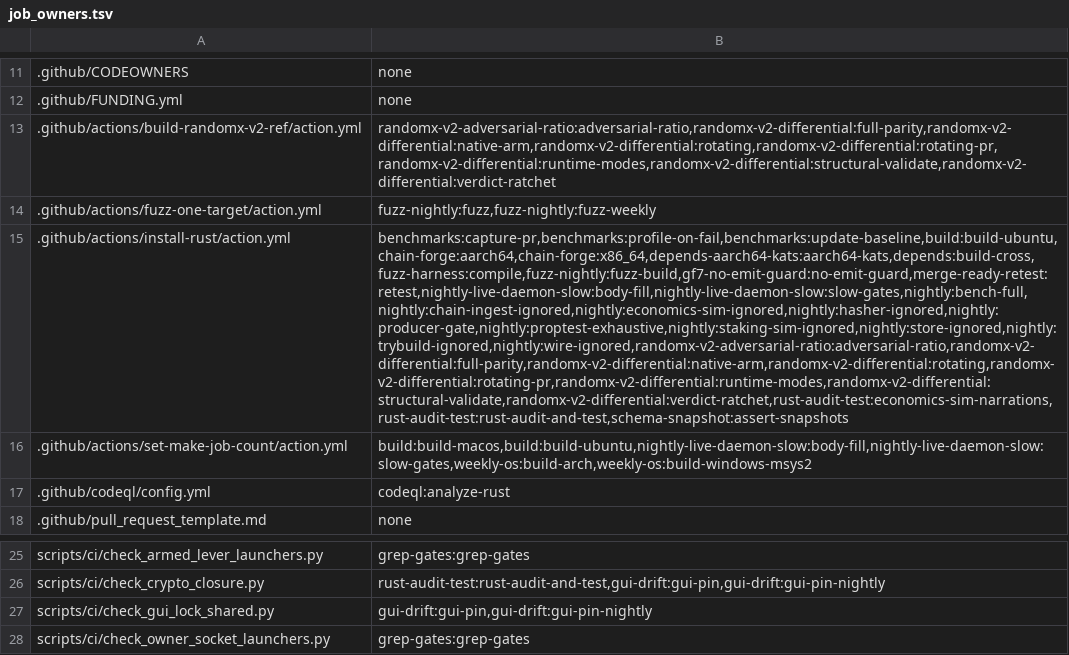
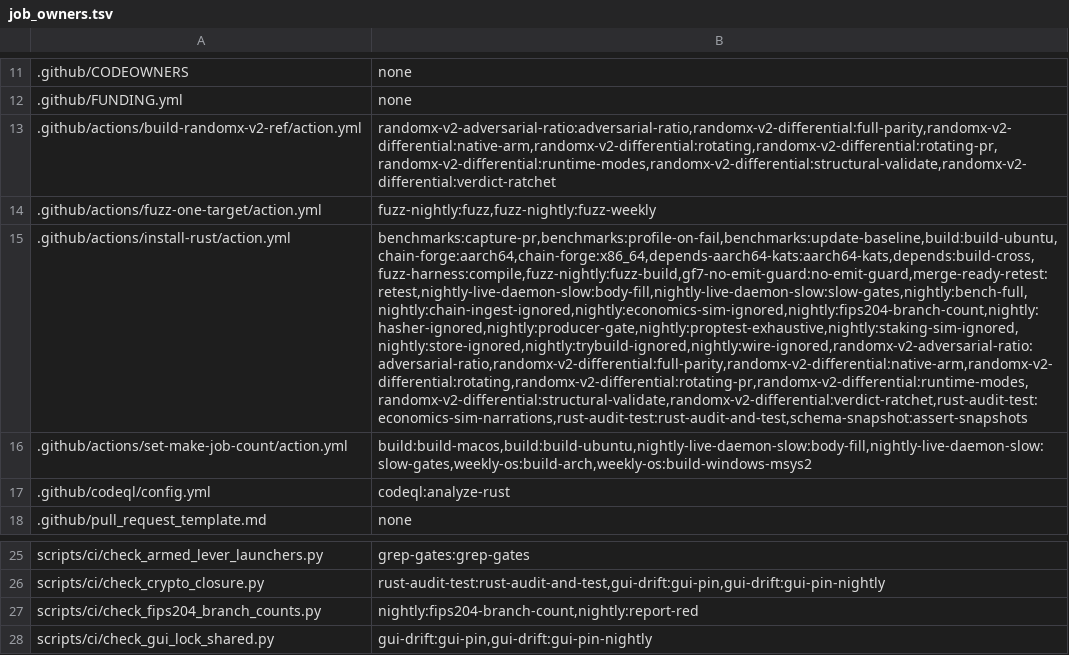
Before and after one commit to Shekyl-Foundation/shekyl-core, a TSV file: scripts/ci/job_owners.tsv, drawn as a sheet; only a part is shown, gaps mark what is left out; the shorter side is filled out with more unchanged rows; the diff names each change by its address in the sheet, - before the commit and + after, or states it on an @@ line.

Commit message:
ci: count fips204's helper branches every night
The nightly `fips204-branch-count` job builds `fips204_branch_subject`
in the shipped profile with line tables and runs the checker from the
pinned fork. Every conditional branch inlined from the coefficient
helpers must be a loop back-edge or the public gamma2 test, in the
recorded number. On a revision that predates the guard the leg ends
green with a notice and builds nothing.

The script fails on the unpatched crate (63 other branches on x86_64),
passes on the fork on x86_64 and aarch64, and refuses a missing binary.
The review checklist in crypto-closure.toml now names both fips204
guards.

```diff
--- a/scripts/ci/job_owners.tsv
+++ b/scripts/ci/job_owners.tsv
-B15: benchmarks:capture-pr,benchmarks:profile-on-fail,benchmarks:update-baseline,build:build-ubuntu,chain-forge:aarch64,chain-forge:x86_64,depends-aarch64-kats:aarch64-kats,depends:build-cross,fuzz-harness:compile,fuzz-nightly:fuzz-build,gf7-no-emit-guard:no-emit-guard,merge-ready-retest:retest,nightly-live-daemon-slow:body-fill,nightly-live-daemon-slow:slow-gates,nightly:bench-full,nightly:chain-ingest-ignored,nightly:economics-sim-ignored,nightly:hasher-ignored,nightly:producer-gate,nightly:proptest-exhaustive,nightly:staking-sim-ignored,nightly:store-ignored,nightly:trybuild-ignored,nightly:wire-ignored,randomx-v2-adversarial-ratio:adversarial-ratio,randomx-v2-differential:full-parity,randomx-v2-differential:native-arm,randomx-v2-differential:rotating,randomx-v2-differential:rotating-pr,randomx-v2-differential:runtime-modes,randomx-v2-differential:structural-validate,randomx-v2-differential:verdict-ratchet,rust-audit-test:economics-sim-narrations,rust-audit-test:rust-audit-and-test,schema-snapshot:assert-snapshots
+B15: benchmarks:capture-pr,benchmarks:profile-on-fail,benchmarks:update-baseline,build:build-ubuntu,chain-forge:aarch64,chain-forge:x86_64,depends-aarch64-kats:aarch64-kats,depends:build-cross,fuzz-harness:compile,fuzz-nightly:fuzz-build,gf7-no-emit-guard:no-emit-guard,merge-ready-retest:retest,nightly-live-daemon-slow:body-fill,nightly-live-daemon-slow:slow-gates,nightly:bench-full,nightly:chain-ingest-ignored,nightly:economics-sim-ignored,nightly:fips204-branch-count,nightly:hasher-ignored,nightly:producer-gate,nightly:proptest-exhaustive,nightly:staking-sim-ignored,nightly:store-ignored,nightly:trybuild-ignored,nightly:wire-ignored,randomx-v2-adversarial-ratio:adversarial-ratio,randomx-v2-differential:full-parity,randomx-v2-differential:native-arm,randomx-v2-differential:rotating,randomx-v2-differential:rotating-pr,randomx-v2-differential:runtime-modes,randomx-v2-differential:structural-validate,randomx-v2-differential:verdict-ratchet,rust-audit-test:economics-sim-narrations,rust-audit-test:rust-audit-and-test,schema-snapshot:assert-snapshots
+row 27: scripts/ci/check_fips204_branch_counts.py | nightly:fips204-branch-count,nightly:report-red
```
Also changed, not shown: 5 other files.
